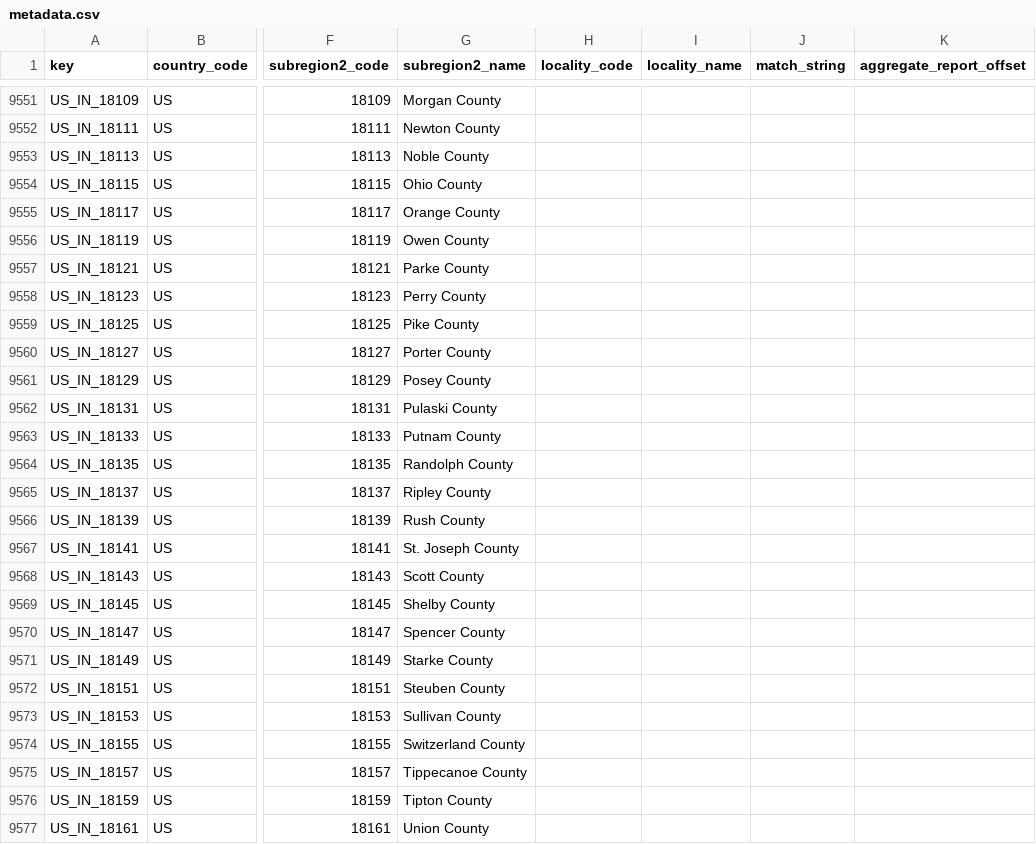
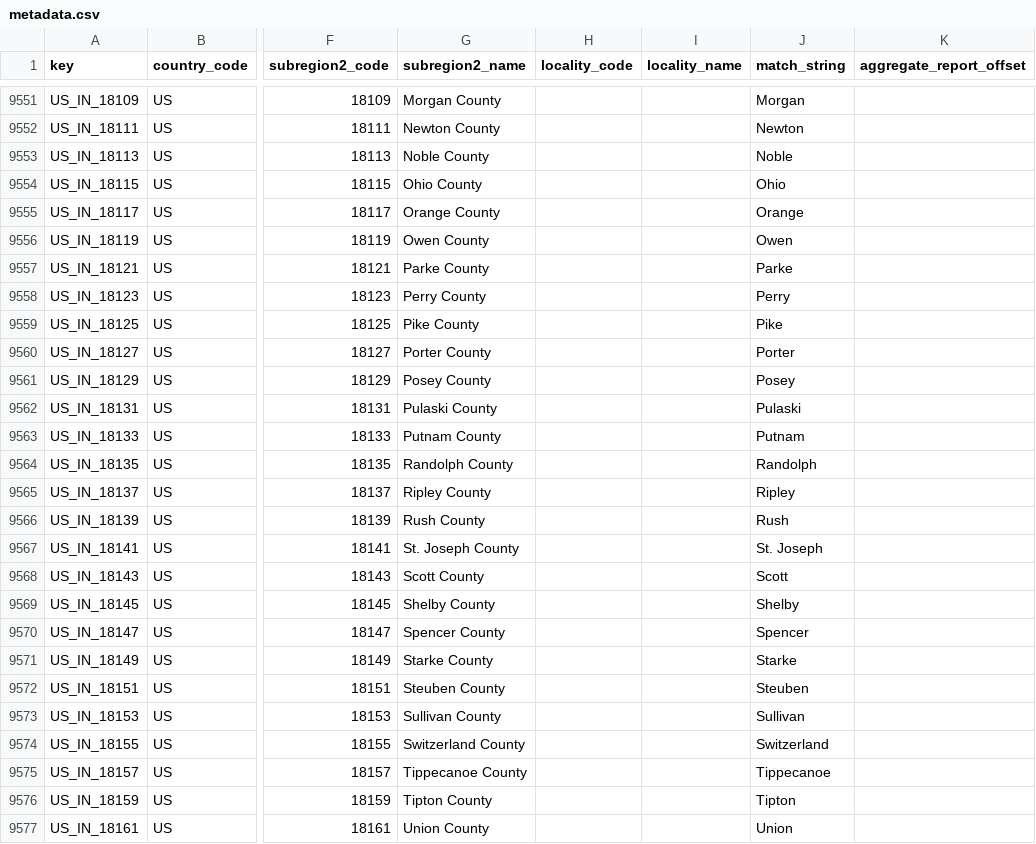
Before and after one commit to GoogleCloudPlatform/covid-19-open-data, a CSV file: src/data/metadata.csv, drawn as a sheet; only a part is shown, gaps mark what is left out; the diff covers the shown part only; the diff names each change by its address in the sheet, - before the commit and + after, or states it on an @@ line.

```diff
--- a/src/data/metadata.csv
+++ b/src/data/metadata.csv
-J9551 (match_string): (empty)
+J9551 (match_string): Morgan
-J9552 (match_string): (empty)
+J9552 (match_string): Newton
-J9553 (match_string): (empty)
+J9553 (match_string): Noble
-J9554 (match_string): (empty)
+J9554 (match_string): Ohio
-J9555 (match_string): (empty)
+J9555 (match_string): Orange
-J9556 (match_string): (empty)
+J9556 (match_string): Owen
-J9557 (match_string): (empty)
+J9557 (match_string): Parke
-J9558 (match_string): (empty)
+J9558 (match_string): Perry
-J9559 (match_string): (empty)
+J9559 (match_string): Pike
-J9560 (match_string): (empty)
+J9560 (match_string): Porter
-J9561 (match_string): (empty)
+J9561 (match_string): Posey
-J9562 (match_string): (empty)
+J9562 (match_string): Pulaski
-J9563 (match_string): (empty)
+J9563 (match_string): Putnam
-J9564 (match_string): (empty)
+J9564 (match_string): Randolph
-J9565 (match_string): (empty)
+J9565 (match_string): Ripley
-J9566 (match_string): (empty)
+J9566 (match_string): Rush
-J9567 (match_string): (empty)
+J9567 (match_string): St. Joseph
-J9568 (match_string): (empty)
+J9568 (match_string): Scott
-J9569 (match_string): (empty)
+J9569 (match_string): Shelby
-J9570 (match_string): (empty)
+J9570 (match_string): Spencer
-J9571 (match_string): (empty)
+J9571 (match_string): Starke
-J9572 (match_string): (empty)
+J9572 (match_string): Steuben
-J9573 (match_string): (empty)
+J9573 (match_string): Sullivan
-J9574 (match_string): (empty)
+J9574 (match_string): Switzerland
-J9575 (match_string): (empty)
+J9575 (match_string): Tippecanoe
-J9576 (match_string): (empty)
+J9576 (match_string): Tipton
-J9577 (match_string): (empty)
+J9577 (match_string): Union
```
Also changed, not shown: 65 edited cells elsewhere in this file, 4 other files.
